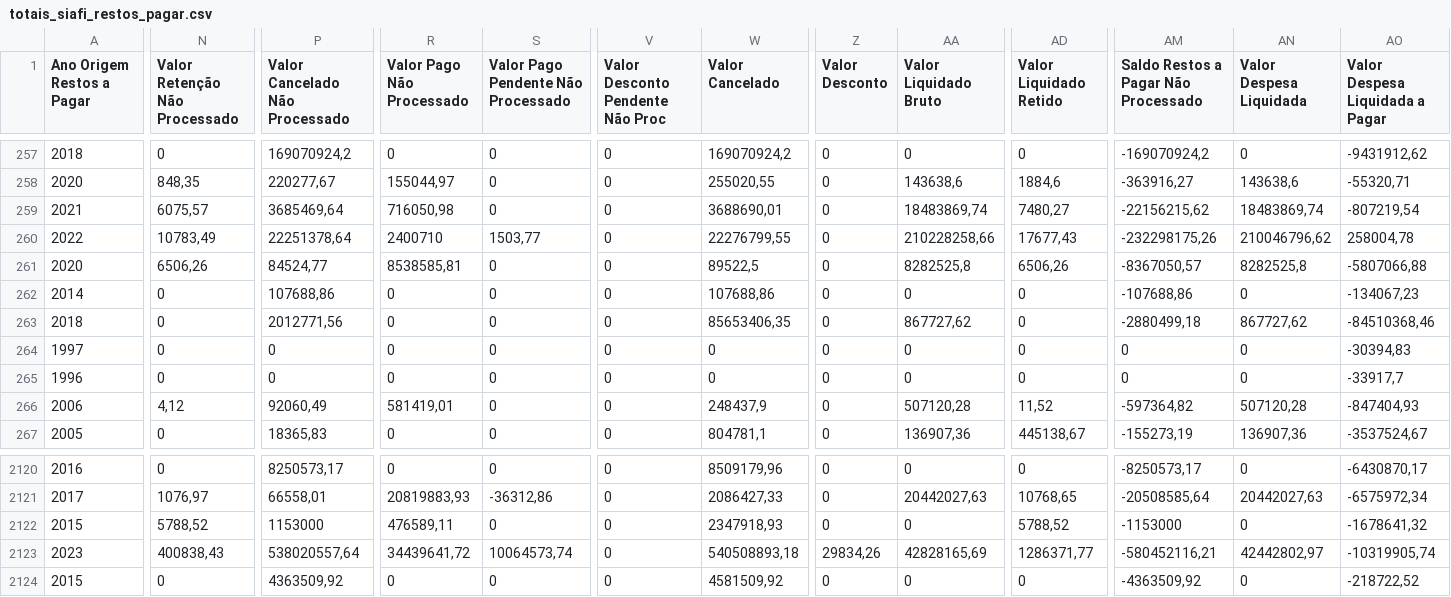
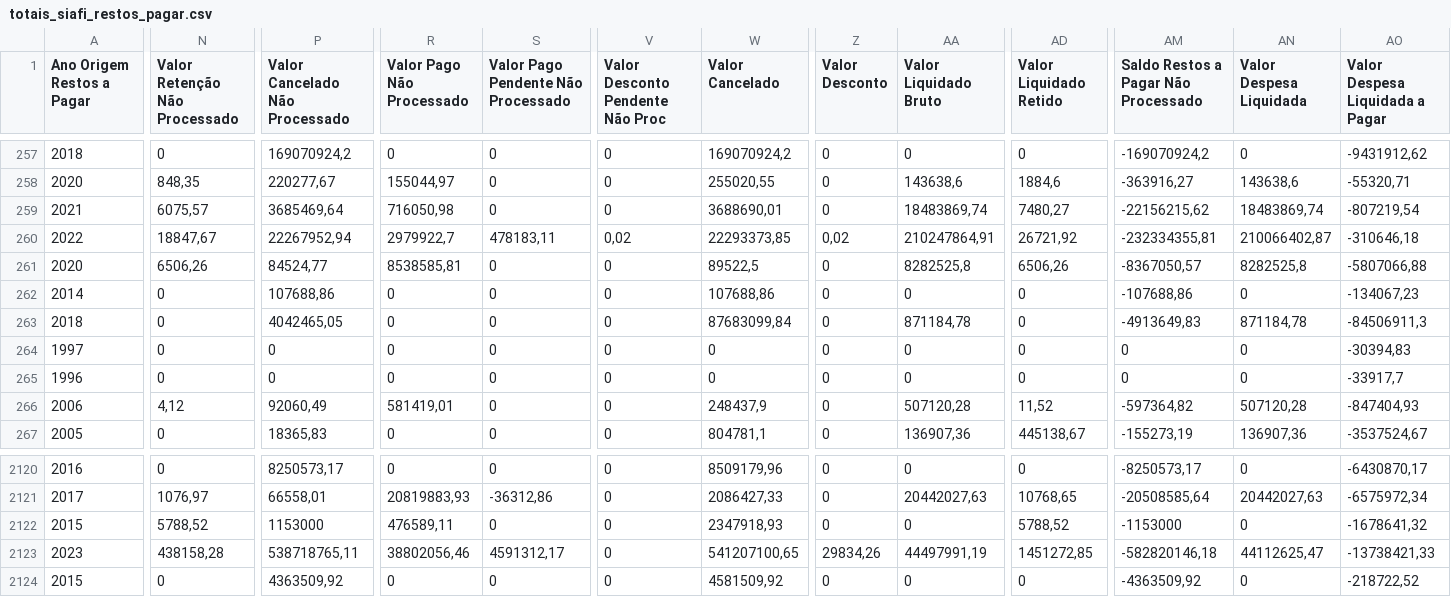
Before and after one commit to splor-mg/dados-totais-armazem-siafi, a CSV file: data-raw/totais_siafi_restos_pagar.csv, drawn as a sheet; only a part is shown, gaps mark what is left out; the diff covers the shown part only; the diff names each change by its address in the sheet, - before the commit and + after, or states it on an @@ line.

```diff
--- a/data-raw/totais_siafi_restos_pagar.csv
+++ b/data-raw/totais_siafi_restos_pagar.csv
-N260 (Valor Retenção Não Processado): 10783,49
+N260 (Valor Retenção Não Processado): 18847,67
-P260 (Valor Cancelado Não Processado): 22251378,64
+P260 (Valor Cancelado Não Processado): 22267952,94
-R260 (Valor Pago Não Processado): 2400710
+R260 (Valor Pago Não Processado): 2979922,7
-S260: 1503,77
+S260: 478183,11
-V260 (Valor Desconto Pendente Não Proc): 0
+V260 (Valor Desconto Pendente Não Proc): 0,02
-W260 (Valor Cancelado): 22276799,55
+W260 (Valor Cancelado): 22293373,85
-Z260 (Valor Desconto): 0
+Z260 (Valor Desconto): 0,02
-AA260 (Valor Liquidado Bruto): 210228258,66
+AA260 (Valor Liquidado Bruto): 210247864,91
-AD260 (Valor Liquidado Retido): 17677,43
+AD260 (Valor Liquidado Retido): 26721,92
-AM260: -232298175,26
+AM260: -232334355,81
-AN260 (Valor Despesa Liquidada): 210046796,62
+AN260 (Valor Despesa Liquidada): 210066402,87
-AO260 (Valor Despesa Liquidada a Pagar): 258004,78
+AO260 (Valor Despesa Liquidada a Pagar): -310646,18
-P263 (Valor Cancelado Não Processado): 2012771,56
+P263 (Valor Cancelado Não Processado): 4042465,05
-W263 (Valor Cancelado): 85653406,35
+W263 (Valor Cancelado): 87683099,84
-AA263 (Valor Liquidado Bruto): 867727,62
+AA263 (Valor Liquidado Bruto): 871184,78
-AM263: -2880499,18
+AM263: -4913649,83
-AN263 (Valor Despesa Liquidada): 867727,62
+AN263 (Valor Despesa Liquidada): 871184,78
-AO263 (Valor Despesa Liquidada a Pagar): -84510368,46
+AO263 (Valor Despesa Liquidada a Pagar): -84506911,3
-N2123 (Valor Retenção Não Processado): 400838,43
+N2123 (Valor Retenção Não Processado): 438158,28
-P2123 (Valor Cancelado Não Processado): 538020557,64
+P2123 (Valor Cancelado Não Processado): 538718765,11
-R2123 (Valor Pago Não Processado): 34439641,72
+R2123 (Valor Pago Não Processado): 38802056,46
-S2123: 10064573,74
+S2123: 4591312,17
-W2123 (Valor Cancelado): 540508893,18
+W2123 (Valor Cancelado): 541207100,65
-AA2123 (Valor Liquidado Bruto): 42828165,69
+AA2123 (Valor Liquidado Bruto): 44497991,19
-AD2123 (Valor Liquidado Retido): 1286371,77
+AD2123 (Valor Liquidado Retido): 1451272,85
-AM2123: -580452116,21
+AM2123: -582820146,18
-AN2123 (Valor Despesa Liquidada): 42442802,97
+AN2123 (Valor Despesa Liquidada): 44112625,47
-AO2123 (Valor Despesa Liquidada a Pagar): -10319905,74
+AO2123 (Valor Despesa Liquidada a Pagar): -13738421,33
```
Also changed, not shown: 39 edited cells elsewhere in this file, data-raw/totais_siafi_execucao_cota_current.csv, data-raw/totais_siafi_execucao_current.csv, 4 other files.
